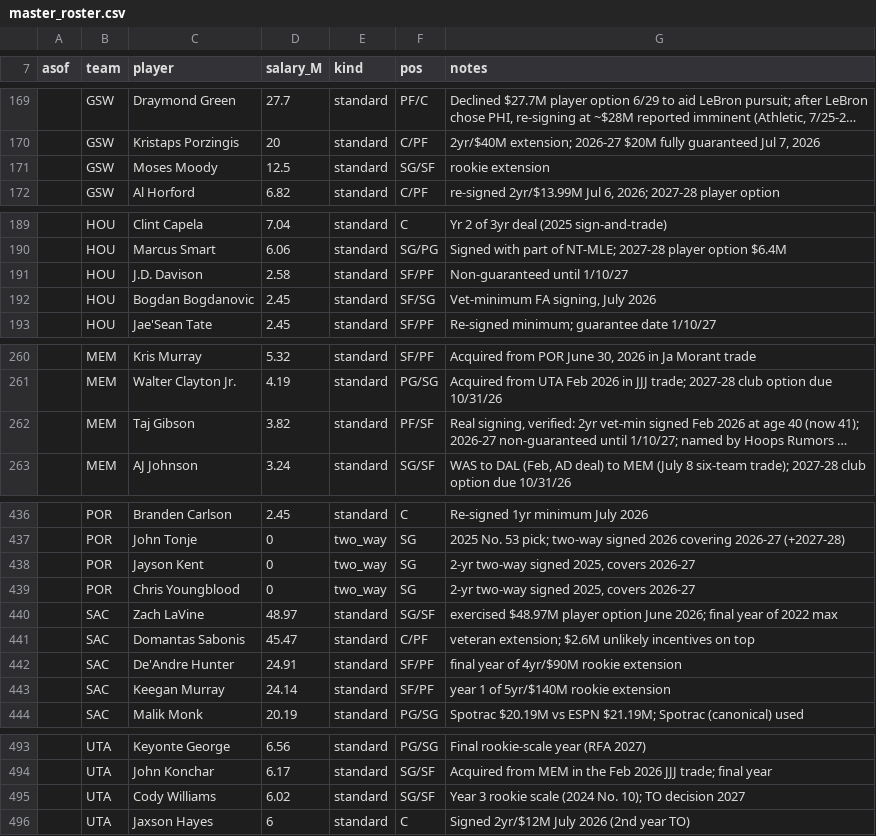
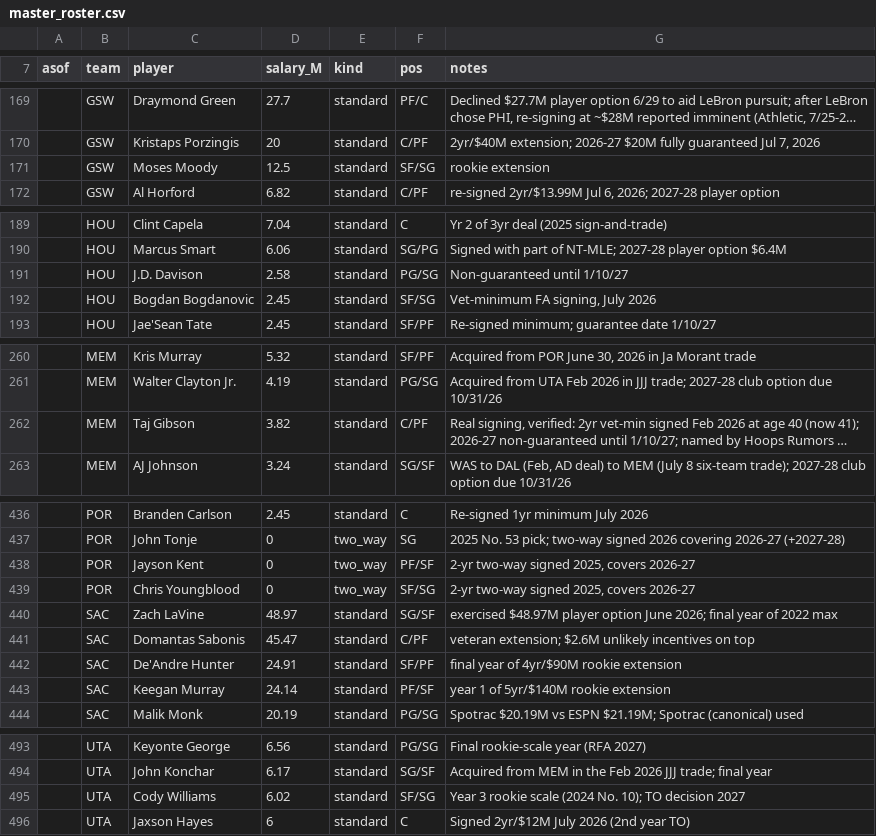
Before and after one commit to Barrett879/nba-value-app, a CSV file: data/master_roster.csv, drawn as a sheet; only a part is shown, gaps mark what is left out; long unchanged cells end in …; the diff names each change by its address in the sheet, - before the commit and + after, or states it on an @@ line.

```diff
--- a/data/master_roster.csv
+++ b/data/master_roster.csv
-F171 (pos): SG/SF
+F171 (pos): SF/SG
-F191 (pos): SF/PF
+F191 (pos): PG/SG
-F262 (pos): PF/SF
+F262 (pos): C/PF
-F438 (pos): SG
+F438 (pos): PF/SF
-F439 (pos): SG
+F439 (pos): SF/SG
-F443 (pos): SF/PF
+F443 (pos): PF/SF
-F495 (pos): SG/SF
+F495 (pos): SF/SG
```
Also changed, not shown: data/player_positions_override.csv, 3 other files.
